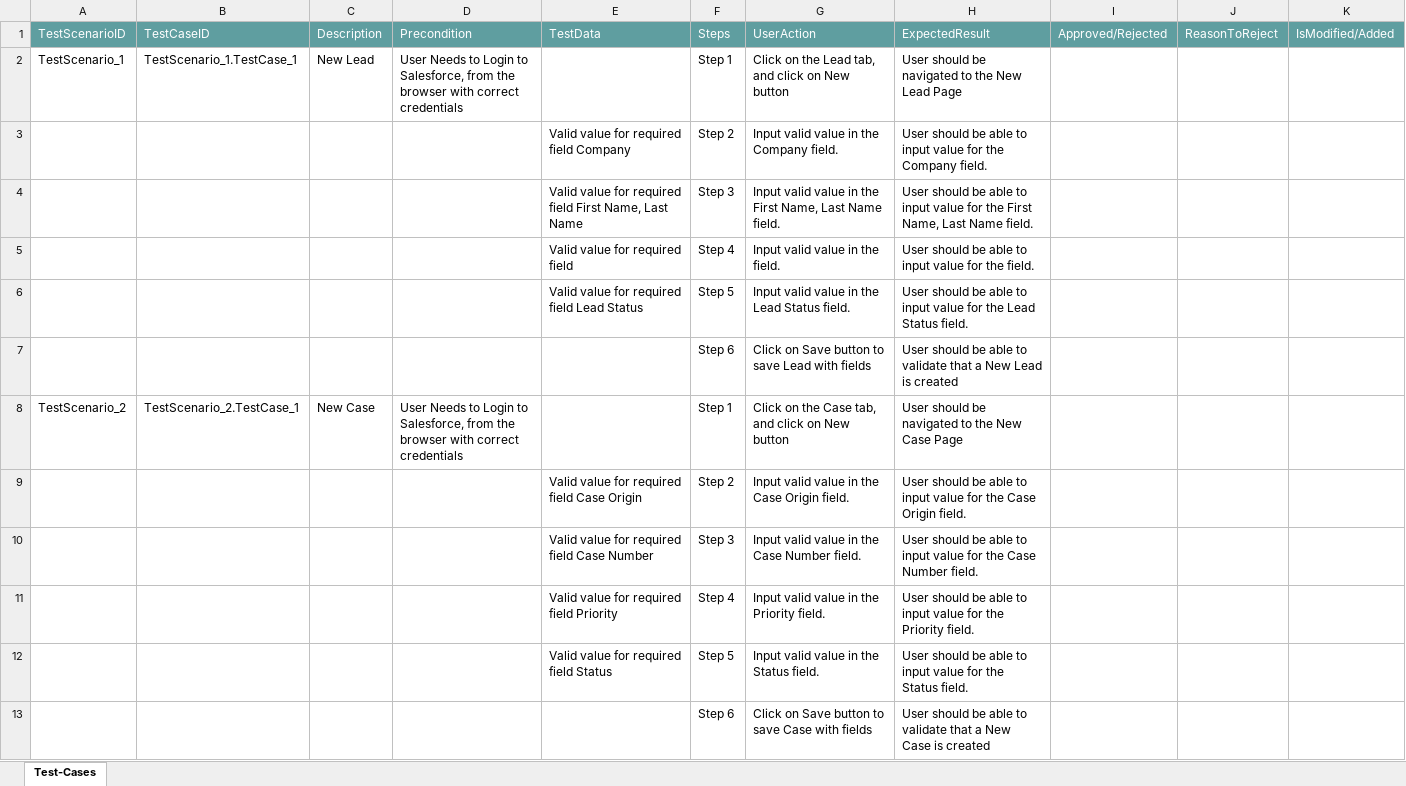
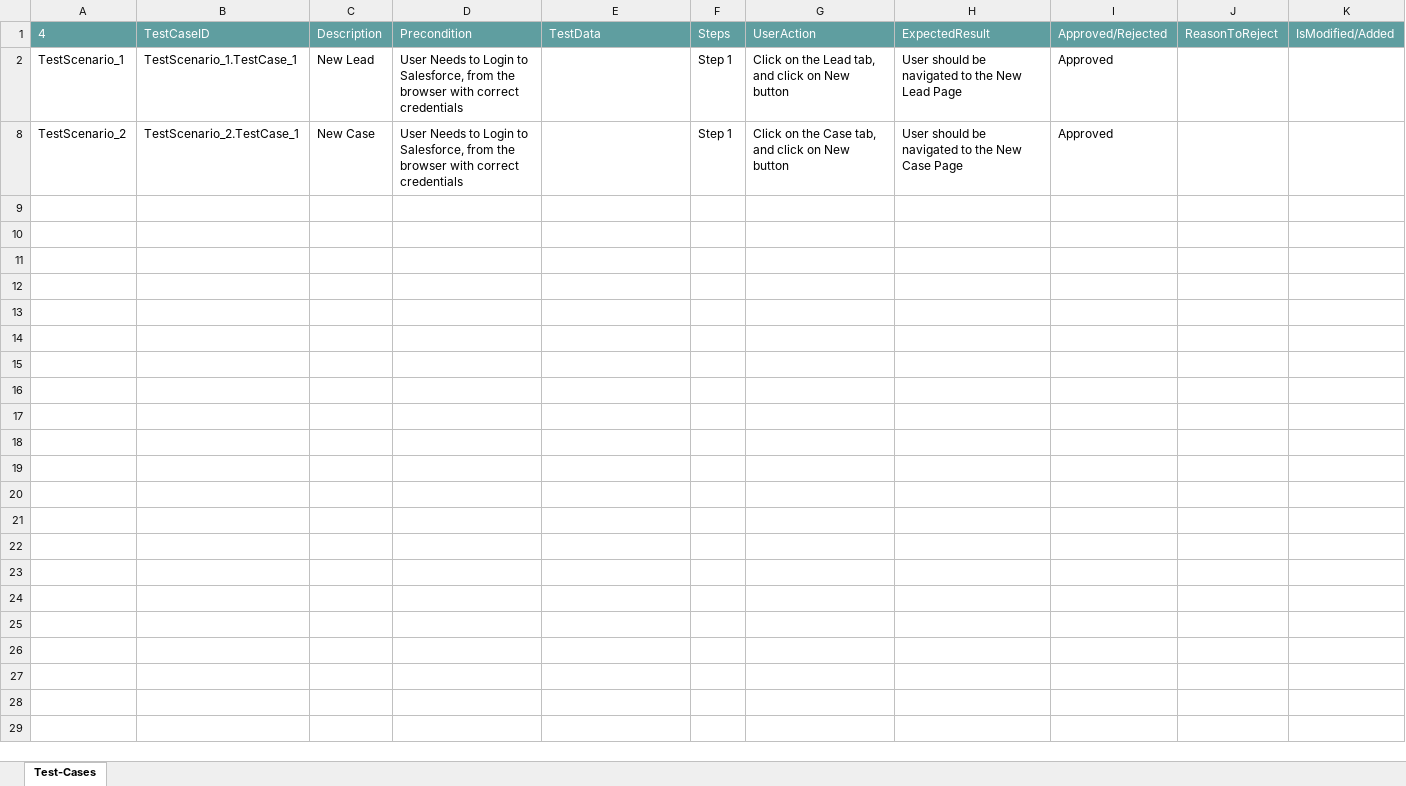
Before and after one commit to ShaikMohamedIrfan/test, an Excel workbook: Lead.xlsx, sheet Test-Cases, drawn as a sheet; values as stored, in another font and other column widths than the file's, no borders; table styles not drawn; the diff names each change by its address in the sheet, - before the commit and + after, or states it on an @@ line.

Commit message:
Update Lead.xlsx

```diff
--- a/Lead.xlsx (sheet Test-Cases)
+++ b/Lead.xlsx (sheet Test-Cases)
-A1: TestScenarioID
+A1: 4
-I2: (empty)
+I2: Approved
@@ row 3 hidden:  |  |  |  | Valid value for required field Company | Step 2 | Input valid value in the Company field. | User should be able to input value for the Company field. @@
@@ row 4 hidden:  |  |  |  | Valid value for required field First Name, Last Name | Step 3 | Input valid value in the First Name, Last Name field. | User should be able to input value for the First Name, Last Name field. @@
@@ row 5 hidden:  |  |  |  | Valid value for required field | Step 4 | Input valid value in the field. | User should be able to input value for the field. @@
@@ row 6 hidden:  |  |  |  | Valid value for required field Lead Status | Step 5 | Input valid value in the Lead Status field. | User should be able to input value for the Lead Status field. @@
@@ row 7 hidden:  |  |  |  |  | Step 6 | Click on Save button to save Lead with fields | User should be able to validate that a New Lead is created @@
-I8: (empty)
+I8: Approved
@@ row 9 hidden:  |  |  |  | Valid value for required field Case Origin | Step 2 | Input valid value in the Case Origin field. | User should be able to input value for the Case Origin field. @@
@@ row 10 hidden:  |  |  |  | Valid value for required field Case Number | Step 3 | Input valid value in the Case Number field. | User should be able to input value for the Case Number field. @@
@@ row 11 hidden:  |  |  |  | Valid value for required field Priority | Step 4 | Input valid value in the Priority field. | User should be able to input value for the Priority field. @@
@@ row 12 hidden:  |  |  |  | Valid value for required field Status | Step 5 | Input valid value in the Status field. | User should be able to input value for the Status field. @@
@@ row 13 hidden:  |  |  |  |  | Step 6 | Click on Save button to save Case with fields | User should be able to validate that a New Case is created @@
```
